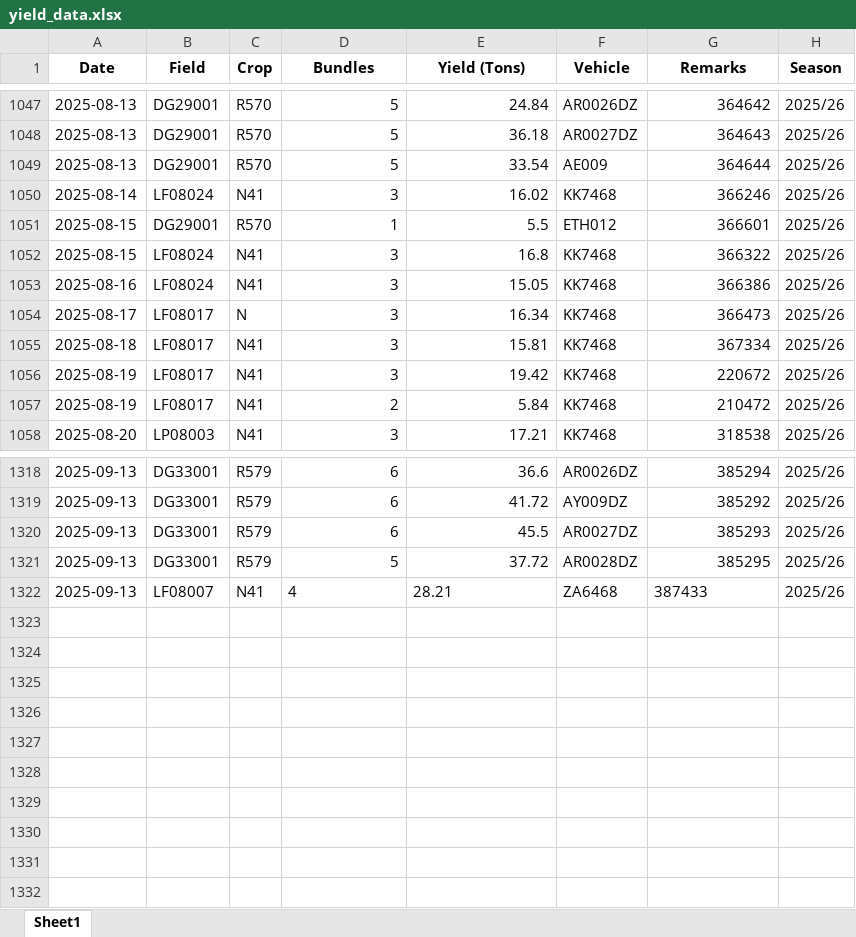
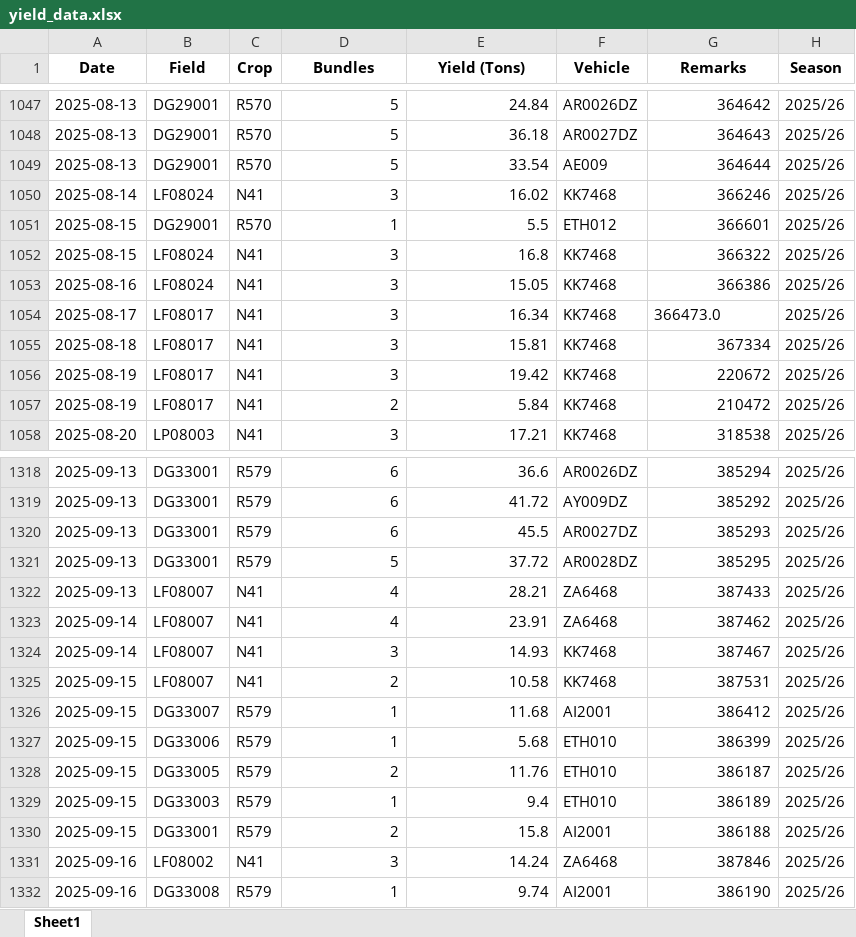
Before and after one commit to psibale/farm-management-system, an Excel workbook: data/yield_data.xlsx, sheet Sheet1, drawn as a sheet; only a part is shown, gaps mark what is left out; values as stored, in another font and other column widths than the file's, no borders; the diff names each change by its address in the sheet, - before the commit and + after, or states it on an @@ line.

```diff
--- a/data/yield_data.xlsx (sheet Sheet1)
+++ b/data/yield_data.xlsx (sheet Sheet1)
-C1054 (Crop): N
+C1054 (Crop): N41
-G1054 (Remarks): 366473
+G1054 (Remarks): 366473.0
-D1322:E1322 alignment: left
+D1322:E1322 alignment: right
-G1322 alignment: left
+G1322 alignment: right
+row 1323: 2025-09-14 | LF08007 | N41 | 4 | 23.91 | ZA6468 | 387462 | 2025/26
+row 1324: 2025-09-14 | LF08007 | N41 | 3 | 14.93 | KK7468 | 387467 | 2025/26
+row 1325: 2025-09-15 | LF08007 | N41 | 2 | 10.58 | KK7468 | 387531 | 2025/26
+row 1326: 2025-09-15 | DG33007 | R579 | 1 | 11.68 | AI2001 | 386412 | 2025/26
+row 1327: 2025-09-15 | DG33006 | R579 | 1 | 5.68 | ETH010 | 386399 | 2025/26
+row 1328: 2025-09-15 | DG33005 | R579 | 2 | 11.76 | ETH010 | 386187 | 2025/26
+row 1329: 2025-09-15 | DG33003 | R579 | 1 | 9.4 | ETH010 | 386189 | 2025/26
+row 1330: 2025-09-15 | DG33001 | R579 | 2 | 15.8 | AI2001 | 386188 | 2025/26
+row 1331: 2025-09-16 | LF08002 | N41 | 3 | 14.24 | ZA6468 | 387846 | 2025/26
+row 1332: 2025-09-16 | DG33008 | R579 | 1 | 9.74 | AI2001 | 386190 | 2025/26
```
Also changed, not shown: 3 other files.
